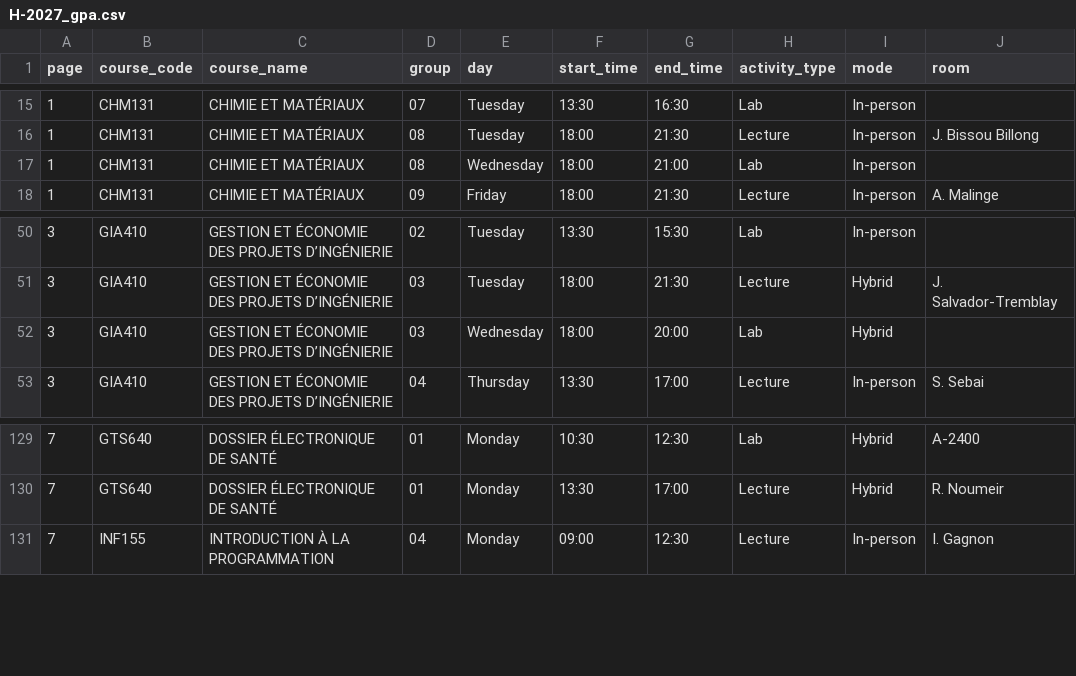
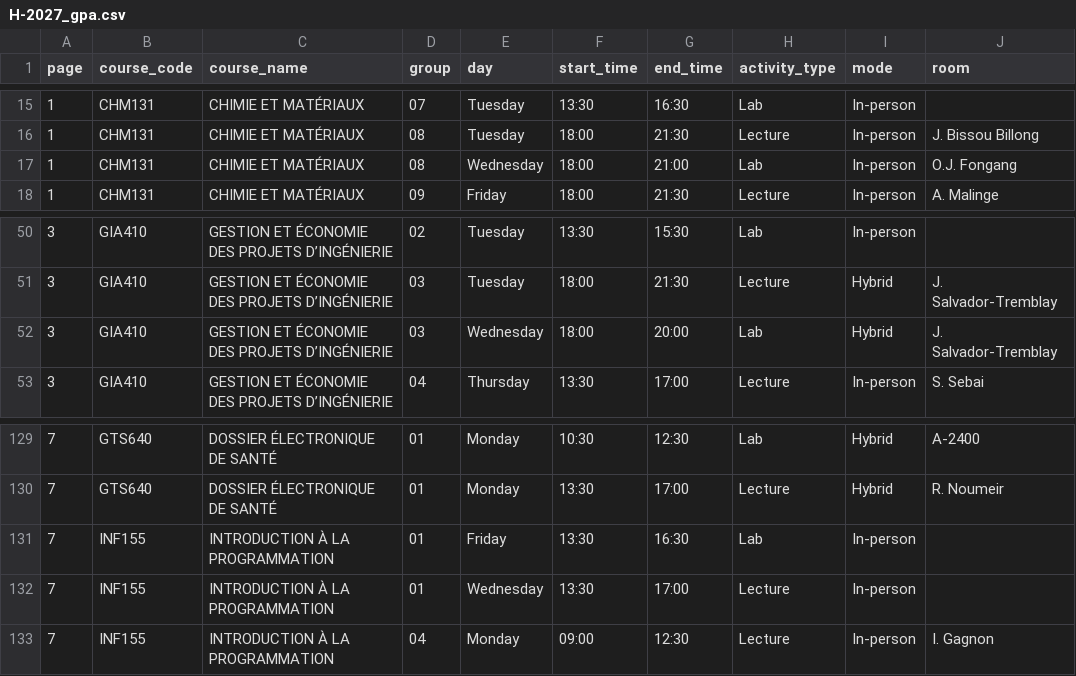
Before and after one commit to olivier0922/schedule-generator-ETS, a CSV file: data/H-2027_gpa.csv, drawn as a sheet; only a part is shown, gaps mark what is left out.

```diff
--- a/data/H-2027_gpa.csv
+++ b/data/H-2027_gpa.csv
@@ -16,3 +16,3 @@
 1,CHM131,CHIMIE ET MATÉRIAUX,08,Tuesday,18:00,21:30,Lecture,In-person,J. Bissou Billong
-1,CHM131,CHIMIE ET MATÉRIAUX,08,Wednesday,18:00,21:00,Lab,In-person,
+1,CHM131,CHIMIE ET MATÉRIAUX,08,Wednesday,18:00,21:00,Lab,In-person,O.J. Fongang
 1,CHM131,CHIMIE ET MATÉRIAUX,09,Friday,18:00,21:30,Lecture,In-person,A. Malinge
@@ -51,3 +51,3 @@
 3,GIA410,GESTION ET ÉCONOMIE DES PROJETS D’INGÉNIERIE,03,Tuesday,18:00,21:30,Lecture,Hybrid,J. Salvador-Tremblay
-3,GIA410,GESTION ET ÉCONOMIE DES PROJETS D’INGÉNIERIE,03,Wednesday,18:00,20:00,Lab,Hybrid,
+3,GIA410,GESTION ET ÉCONOMIE DES PROJETS D’INGÉNIERIE,03,Wednesday,18:00,20:00,Lab,Hybrid,J. Salvador-Tremblay
 3,GIA410,GESTION ET ÉCONOMIE DES PROJETS D’INGÉNIERIE,04,Thursday,13:30,17:00,Lecture,In-person,S. Sebai
@@ -130,2 +130,4 @@
 7,GTS640,DOSSIER ÉLECTRONIQUE DE SANTÉ,01,Monday,13:30,17:00,Lecture,Hybrid,R. Noumeir
+7,INF155,INTRODUCTION À LA PROGRAMMATION,01,Friday,13:30,16:30,Lab,In-person,
+7,INF155,INTRODUCTION À LA PROGRAMMATION,01,Wednesday,13:30,17:00,Lecture,In-person,
 7,INF155,INTRODUCTION À LA PROGRAMMATION,04,Monday,09:00,12:30,Lecture,In-person,I. Gagnon
```
Also changed, not shown: data/H-2027_aer.csv, data/H-2027_ctn.csv, 7 other files.
